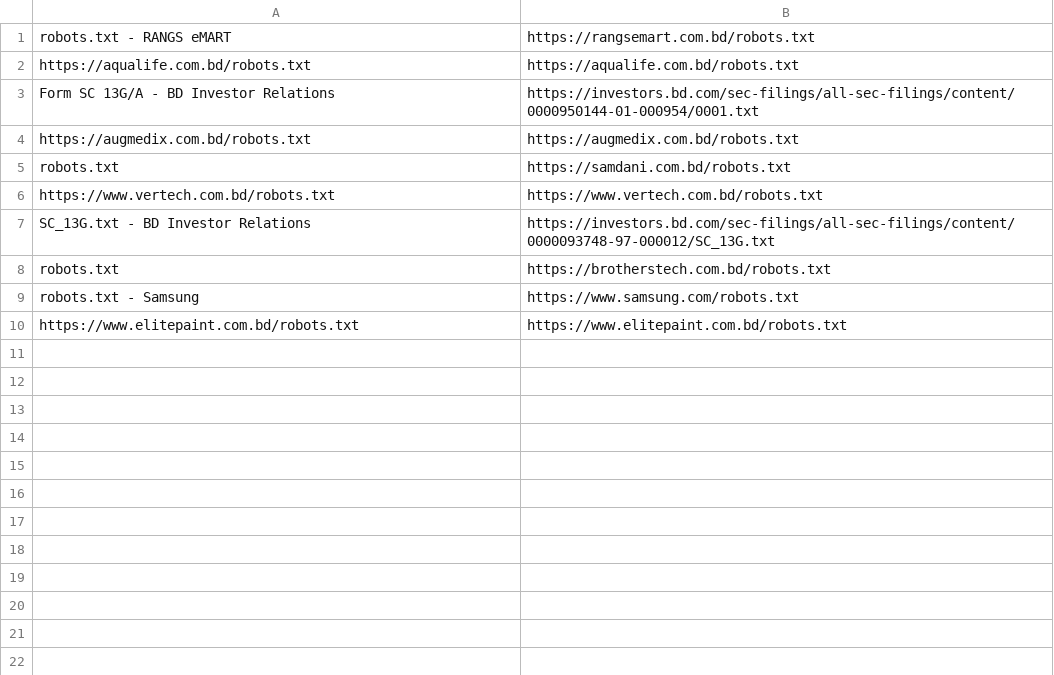
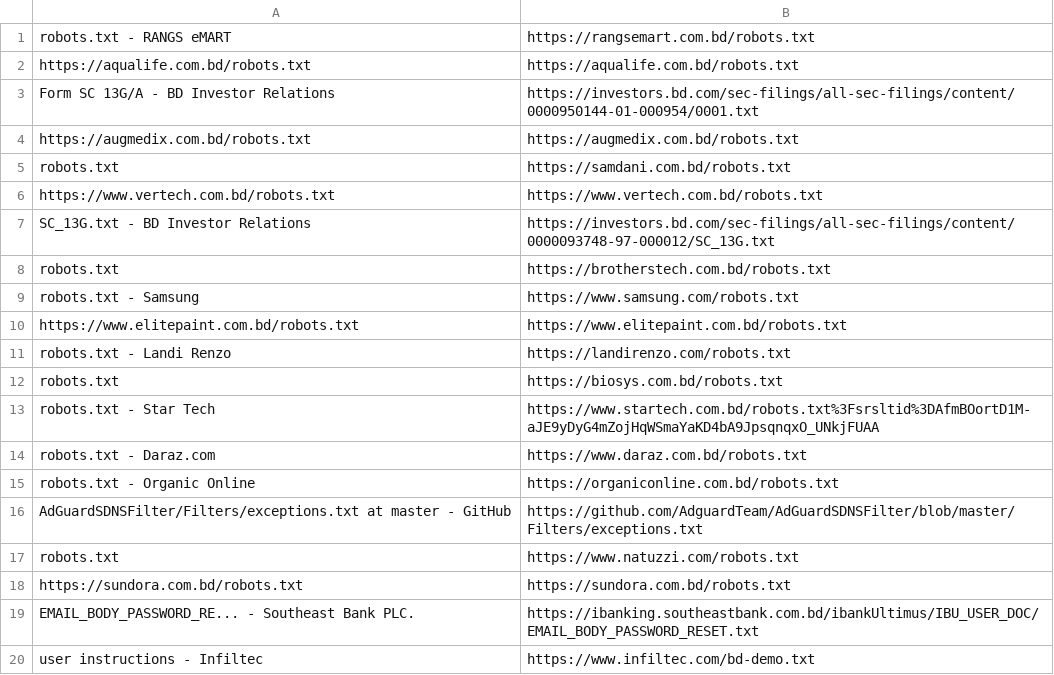
Before and after one commit to threatcode/com.bd, a CSV file: C/om.bd/TXT_files.csv, drawn as a sheet.

```diff
--- a/C/om.bd/TXT_files.csv
+++ b/C/om.bd/TXT_files.csv
@@ -10 +10,11 @@ robots.txt - Samsung,https://www.samsung.com/robots.txt
 https://www.elitepaint.com.bd/robots.txt,https://www.elitepaint.com.bd/robots.txt
+robots.txt - Landi Renzo,https://landirenzo.com/robots.txt
+robots.txt,https://biosys.com.bd/robots.txt
+robots.txt - Star Tech,https://www.startech.com.bd/robots.txt%3Fsrsltid%3DAfmBOortD1M-aJE9yDyG4mZojHqWSmaYaKD4bA9JpsqnqxO_UNkjFUAA
+robots.txt - Daraz.com,https://www.daraz.com.bd/robots.txt
+robots.txt - Organic Online,https://organiconline.com.bd/robots.txt
+AdGuardSDNSFilter/Filters/exceptions.txt at master - GitHub,https://github.com/AdguardTeam/AdGuardSDNSFilter/blob/master/Filters/exceptions.txt
+robots.txt,https://www.natuzzi.com/robots.txt
+https://sundora.com.bd/robots.txt,https://sundora.com.bd/robots.txt
+EMAIL_BODY_PASSWORD_RE... - Southeast Bank PLC.,https://ibanking.southeastbank.com.bd/ibankUltimus/IBU_USER_DOC/EMAIL_BODY_PASSWORD_RESET.txt
+user instructions - Infiltec,https://www.infiltec.com/bd-demo.txt
```
Also changed, not shown: bd/TXT_files.csv, 34 other files.
